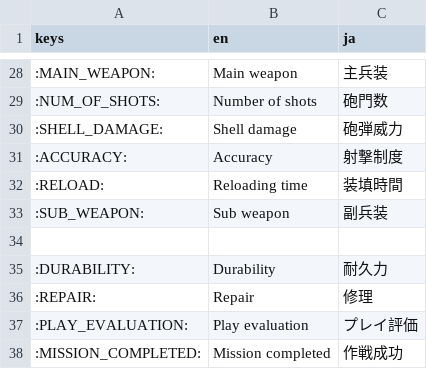
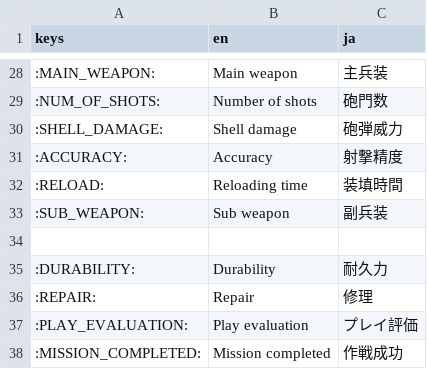
Before and after one commit to heppocogne/Salvo, a CSV file: l10n/languages.csv, drawn as a sheet; only a part is shown, gaps mark what is left out.

Commit message:
Fix typo

```diff
--- a/l10n/languages.csv
+++ b/l10n/languages.csv
@@ -30,3 +30,3 @@ keys,en,ja
 :SHELL_DAMAGE:,Shell damage,砲弾威力
-:ACCURACY:,Accuracy,射撃制度
+:ACCURACY:,Accuracy,射撃精度
 :RELOAD:,Reloading time,装填時間
```
